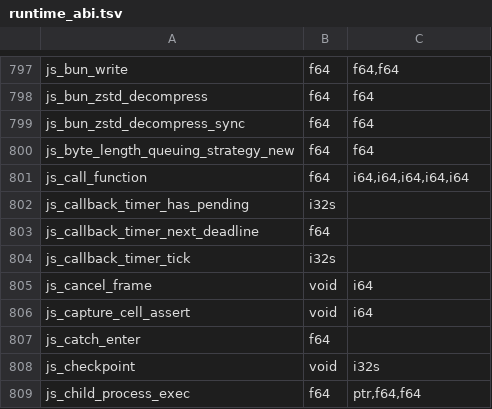
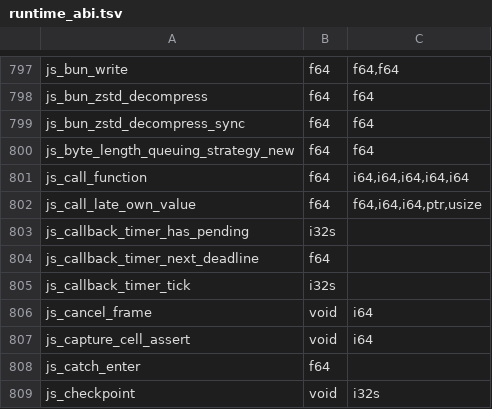
Before and after one commit to PerryTS/perry, a TSV file: crates/perry-codegen/src/wasm32/runtime_abi.tsv, drawn as a sheet; only a part is shown, gaps mark what is left out; the shorter side is filled out with more unchanged rows; the diff names each change by its address in the sheet, - before the commit and + after, or states it on an @@ line.

Commit message:
codegen: call a guarded site's own late-slot value directly (ONCHG1)
A guarded named call `o.k( ... )` whose receiver matched its class family's
exact word and whose late slot of `k` is not the hole took the by-name
call (`js_native_call_method_by_id`): it decoded the key's name, probed the
family descriptor for the key by hash and bytes, re-read the same slot and
then entered the closure. Under the exact word the layout names every own
key and the late key is a data property, so OrdinaryGet (10.1.8.1) gives
the slot's value; EvaluateCall (13.3.6.2) calls it with `o` as `this`.

The hole compare now branches to a `late_own` arm that passes the loaded
slot word to the new runtime entry `js_call_late_own_value`: a compiled
user closure enters its body with the receiver as `this`; any other value
(builtin, bound function, non-callable) takes the complete by-id call, so
the TypeError and every other outcome are unchanged. The arm's tests are a
subset of the by-id path's own-slot arm: no name decode, descriptor probe
or key compare. A receiver off the family word keeps the by-id fallback.

```diff
--- a/crates/perry-codegen/src/wasm32/runtime_abi.tsv
+++ b/crates/perry-codegen/src/wasm32/runtime_abi.tsv
+row 802: js_call_late_own_value | f64 | f64,i64,i64,ptr,usize
```
Also changed, not shown: 5 other files.
